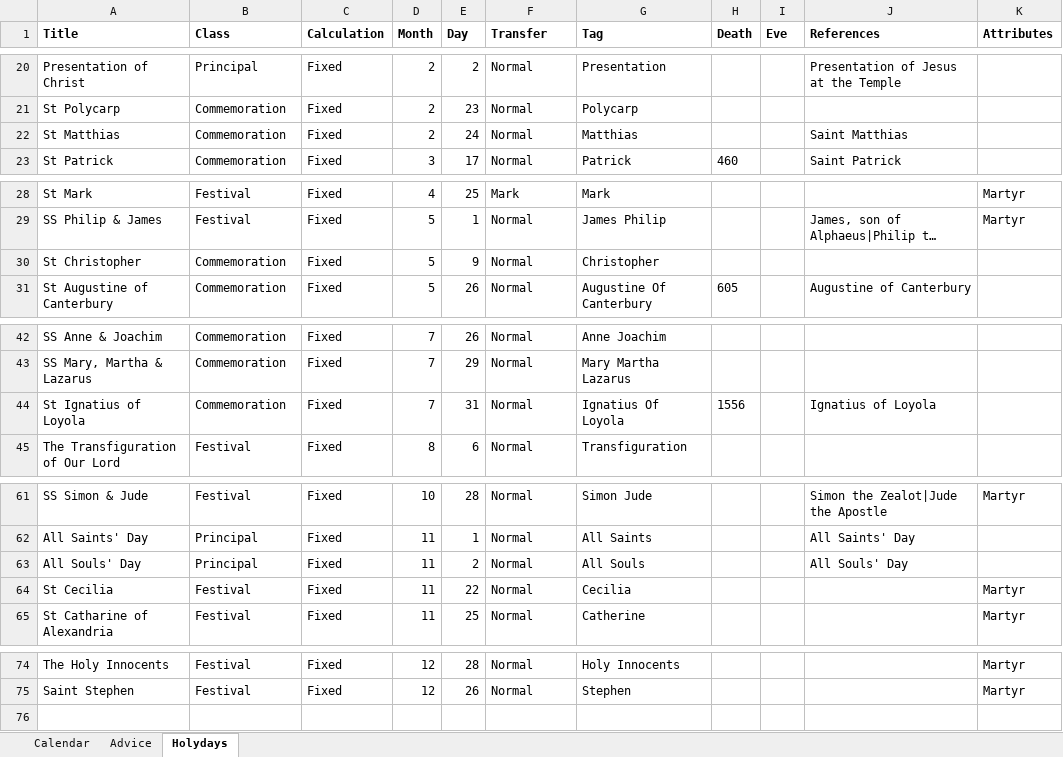
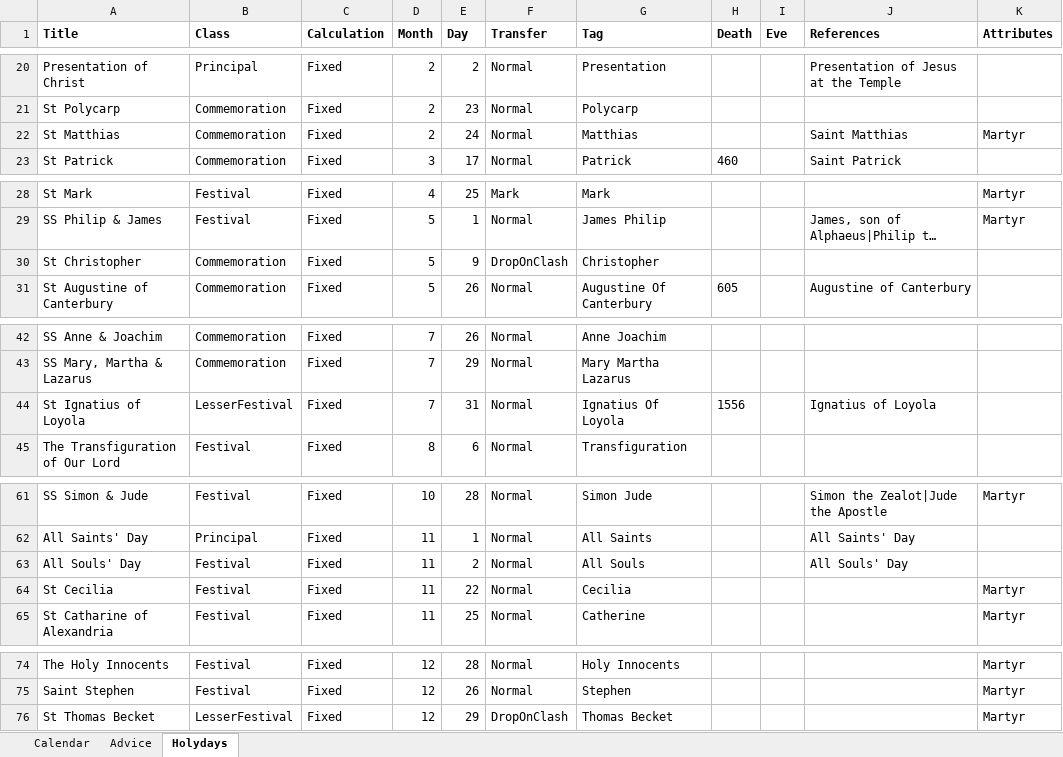
Before and after one commit to martinellison/anglican_calendar, an Excel workbook: data/spreads/hkskh-2024.xlsx, sheet Holydays, drawn as a sheet; only a part is shown, gaps mark what is left out; long unchanged cells end in …; values as stored, in another font and other column widths than the file's, no borders; the diff names each change by its address in the sheet, - before the commit and + after, or states it on an @@ line.

```diff
--- a/data/spreads/hkskh-2024.xlsx (sheet Holydays)
+++ b/data/spreads/hkskh-2024.xlsx (sheet Holydays)
-K22 (Attributes): (empty)
+K22 (Attributes): Martyr
-F30 (Transfer): Normal
+F30 (Transfer): DropOnClash
-B44 (Class): Commemoration
+B44 (Class): LesserFestival
-B63 (Class): Principal
+B63 (Class): Festival
+row 76: St Thomas Becket | LesserFestival | Fixed | 12 | 29 | DropOnClash | Thomas Becket |  |  |  | Martyr
```
Also changed, not shown: sheet Advice, 21 other files.
